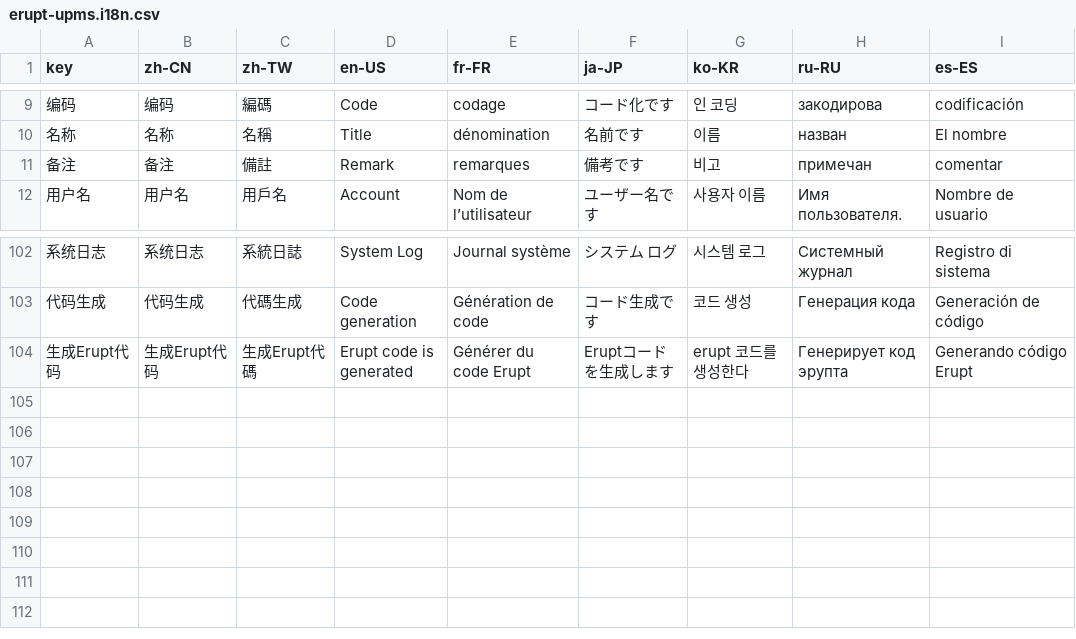
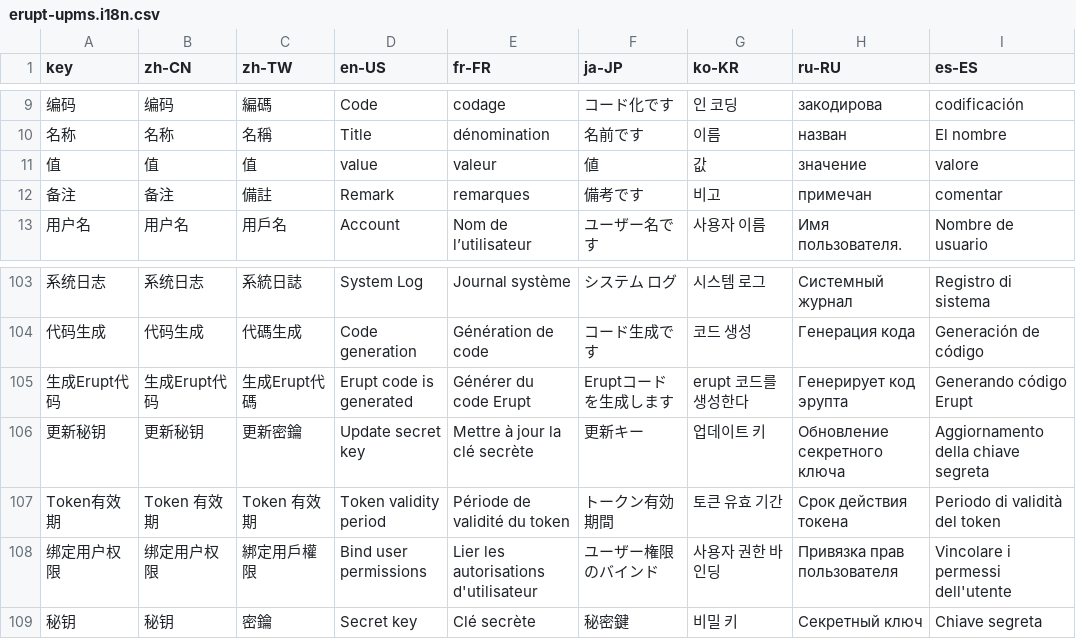
Before and after one commit to erupts/erupt, a CSV file: erupt-upms/src/main/resources/i18n/erupt-upms.i18n.csv, drawn as a sheet; only a part is shown, gaps mark what is left out; the diff names each change by its address in the sheet, - before the commit and + after, or states it on an @@ line.

```diff
--- a/erupt-upms/src/main/resources/i18n/erupt-upms.i18n.csv
+++ b/erupt-upms/src/main/resources/i18n/erupt-upms.i18n.csv
+row 11: 值 | 值 | 值 | value | valeur | 値 | 값 | значение | valore
+row 106: 更新秘钥 | 更新秘钥 | 更新密鑰 | Update secret key | Mettre à jour la clé secrète | 更新キー | 업데이트 키 | Обновление секретного ключа | Aggiornamento della chiave segreta
+row 107: Token有效期 | Token 有效期 | Token 有效期 | Token validity period | Période de validité du token | トークン有効期間 | 토큰 유효 기간 | Срок действия токена | Periodo di validità del token
+row 108: 绑定用户权限 | 绑定用户权限 | 綁定用戶權限 | Bind user permissions | Lier les autorisations d'utilisateur | ユーザー権限のバインド | 사용자 권한 바인딩 | Привязка прав пользователя | Vincolare i permessi dell'utente
+row 109: 秘钥 | 秘钥 | 密鑰 | Secret key | Clé secrète | 秘密鍵 | 비밀 키 | Секретный ключ | Chiave segreta
```
Also changed, not shown: 7 other files.
